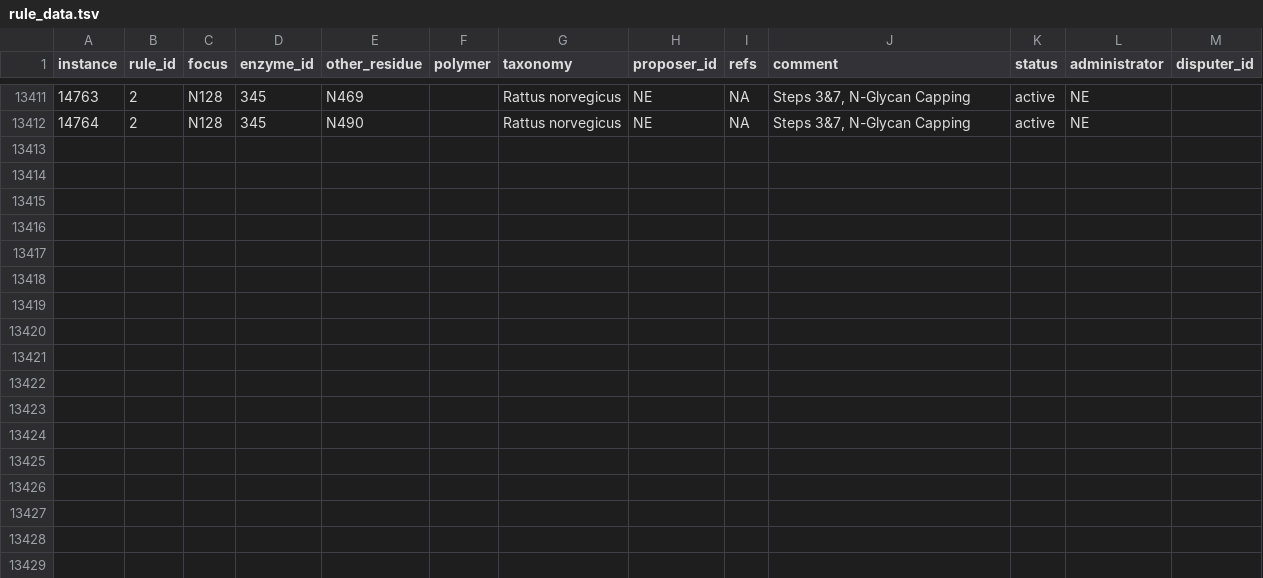
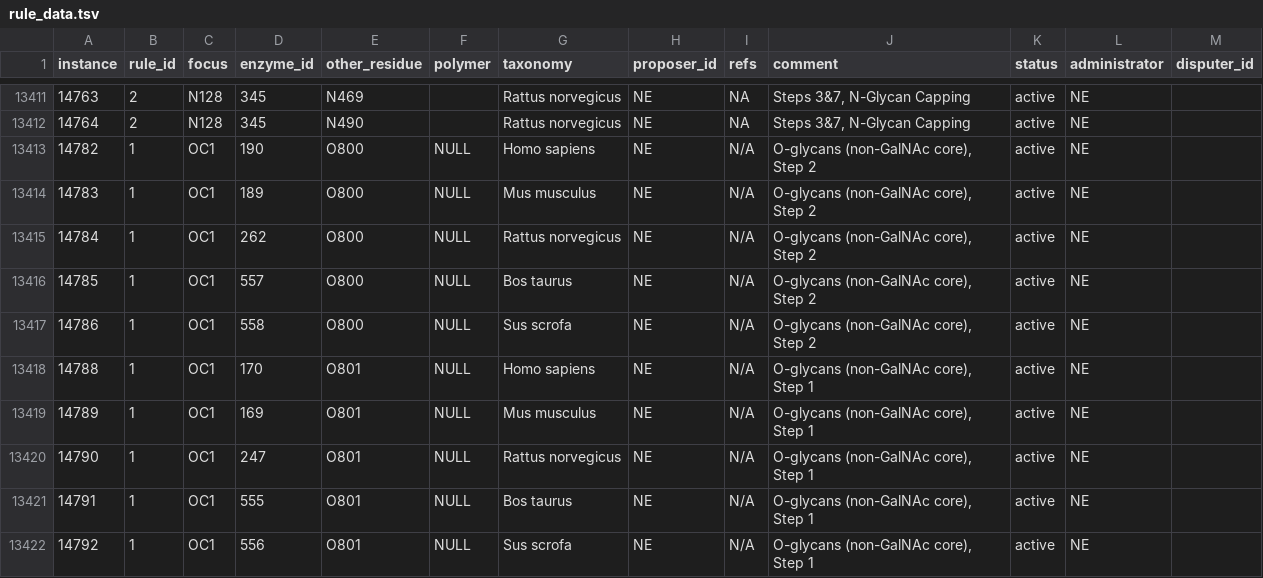
Before and after one commit to glygen-glycan-data/glycoTree, a TSV file: model/rule_data.tsv, drawn as a sheet; only a part is shown, gaps mark what is left out; the diff names each change by its address in the sheet, - before the commit and + after, or states it on an @@ line.

```diff
--- a/model/rule_data.tsv
+++ b/model/rule_data.tsv
+row 13413: 14782 | 1 | OC1 | 190 | O800 | NULL | Homo sapiens | NE | N/A | O-glycans (non-GalNAc core), Step 2 | active | NE
+row 13414: 14783 | 1 | OC1 | 189 | O800 | NULL | Mus musculus | NE | N/A | O-glycans (non-GalNAc core), Step 2 | active | NE
+row 13415: 14784 | 1 | OC1 | 262 | O800 | NULL | Rattus norvegicus | NE | N/A | O-glycans (non-GalNAc core), Step 2 | active | NE
+row 13416: 14785 | 1 | OC1 | 557 | O800 | NULL | Bos taurus | NE | N/A | O-glycans (non-GalNAc core), Step 2 | active | NE
+row 13417: 14786 | 1 | OC1 | 558 | O800 | NULL | Sus scrofa | NE | N/A | O-glycans (non-GalNAc core), Step 2 | active | NE
+row 13418: 14788 | 1 | OC1 | 170 | O801 | NULL | Homo sapiens | NE | N/A | O-glycans (non-GalNAc core), Step 1 | active | NE
+row 13419: 14789 | 1 | OC1 | 169 | O801 | NULL | Mus musculus | NE | N/A | O-glycans (non-GalNAc core), Step 1 | active | NE
+row 13420: 14790 | 1 | OC1 | 247 | O801 | NULL | Rattus norvegicus | NE | N/A | O-glycans (non-GalNAc core), Step 1 | active | NE
+row 13421: 14791 | 1 | OC1 | 555 | O801 | NULL | Bos taurus | NE | N/A | O-glycans (non-GalNAc core), Step 1 | active | NE
+row 13422: 14792 | 1 | OC1 | 556 | O801 | NULL | Sus scrofa | NE | N/A | O-glycans (non-GalNAc core), Step 1 | active | NE
```
Also changed, not shown: model/O_canonical_residues.csv, model/enzyme_mappings.csv, 1 other file.
